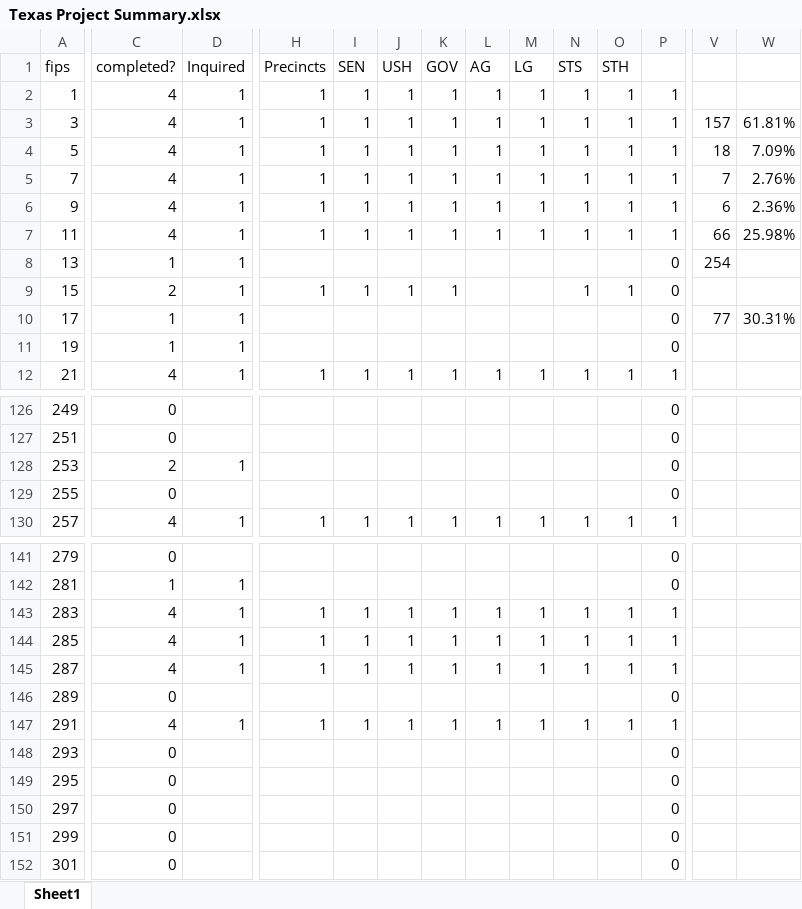
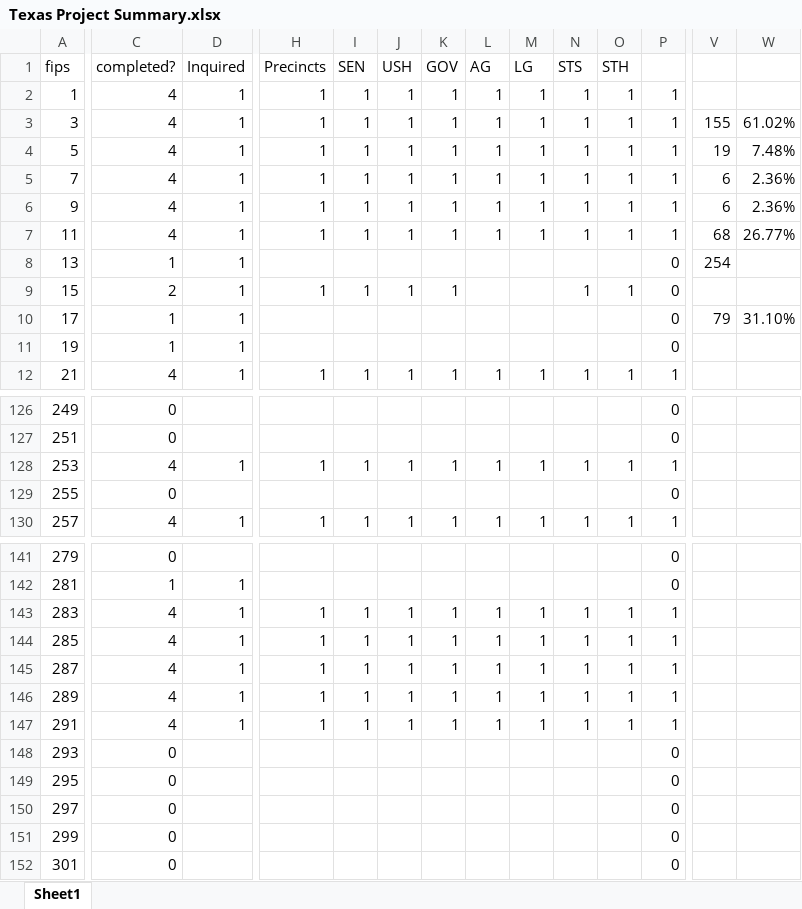
Before and after one commit to kairom13/Texas-2018, an Excel workbook: Texas Project Summary.xlsx, sheet Sheet1, drawn as a sheet; only a part is shown, gaps mark what is left out; values as stored, in another font and other column widths than the file's, no borders; conditional formats not drawn; the diff covers the shown part only; the diff names each change by its address in the sheet, - before the commit and + after, or states it on an @@ line.

Commit message:
updated data

```diff
--- a/Texas Project Summary.xlsx (sheet Sheet1)
+++ b/Texas Project Summary.xlsx (sheet Sheet1)
-V3: 157
+V3: 155
-W3: 61.81%
+W3: 61.02%
-V4: 18
+V4: 19
-W4: 7.09%
+W4: 7.48%
-V5: 7
+V5: 6
-W5: 2.76%
+W5: 2.36%
-V7: 66
+V7: 68
-W7: 25.98%
+W7: 26.77%
-V10: 77
+V10: 79
-W10: 30.31%
+W10: 31.10%
-C128 (completed?): 2
+C128 (completed?): 4
-H128 (Precincts): (empty)
+H128 (Precincts): 1
-I128 (SEN): (empty)
+I128 (SEN): 1
-J128 (USH): (empty)
+J128 (USH): 1
-K128 (GOV): (empty)
+K128 (GOV): 1
-L128 (AG): (empty)
+L128 (AG): 1
-M128 (LG): (empty)
+M128 (LG): 1
-N128 (STS): (empty)
+N128 (STS): 1
-O128 (STH): (empty)
+O128 (STH): 1
-P128: 0
+P128: 1
-C146 (completed?): 0
+C146 (completed?): 4
-D146 (Inquired): (empty)
+D146 (Inquired): 1
-H146 (Precincts): (empty)
+H146 (Precincts): 1
-I146 (SEN): (empty)
+I146 (SEN): 1
-J146 (USH): (empty)
+J146 (USH): 1
-K146 (GOV): (empty)
+K146 (GOV): 1
-L146 (AG): (empty)
+L146 (AG): 1
-M146 (LG): (empty)
+M146 (LG): 1
-N146 (STS): (empty)
+N146 (STS): 1
-O146 (STH): (empty)
+O146 (STH): 1
-P146: 0
+P146: 1
```
Also changed, not shown: 9 edited cells elsewhere in this sheet, 1 other file.
